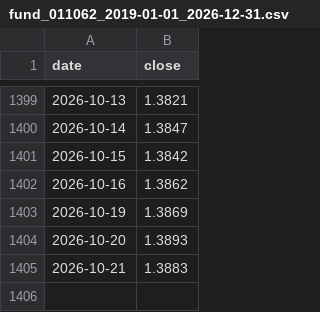
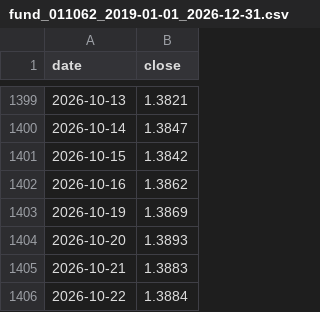
Before and after one commit to lishulincug/autotrade, a CSV file: .data_cache/fund_011062_2019-01-01_2026-12-31.csv, drawn as a sheet; only a part is shown, gaps mark what is left out; the diff names each change by its address in the sheet, - before the commit and + after, or states it on an @@ line.

```diff
--- a/.data_cache/fund_011062_2019-01-01_2026-12-31.csv
+++ b/.data_cache/fund_011062_2019-01-01_2026-12-31.csv
+row 1406: 2026-10-22 | 1.3884
```
Also changed, not shown: .data_cache/fund_006479_2019-01-01_2026-12-31.csv, .data_cache/fund_011061_2019-01-01_2026-12-31.csv, 13 other files.
